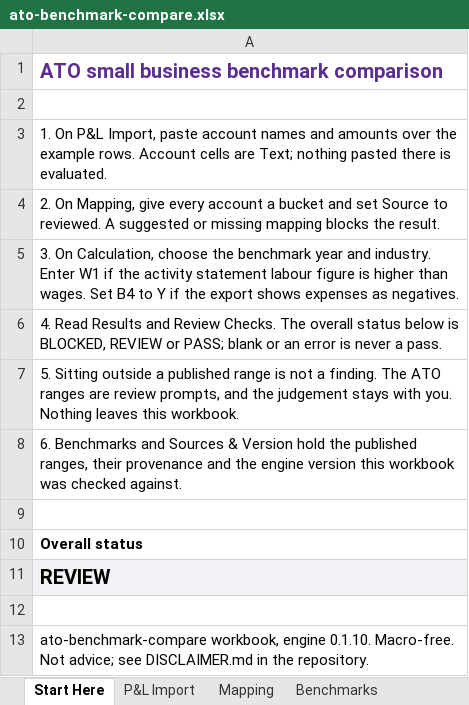
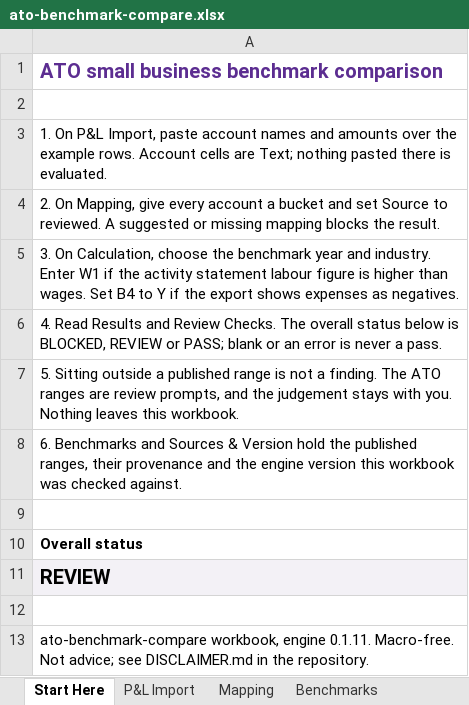
Before and after one commit to ryanduguid/australian-accounting, an Excel workbook: packages/ato-benchmark-compare/workbooks/ato-benchmark-compare.xlsx, sheet Start Here, drawn as a sheet; values as stored, in another font and other column widths than the file's, no borders; conditional formats not drawn; the diff names each change by its address in the sheet, - before the commit and + after, or states it on an @@ line.

Commit message:
Release ato-benchmark-compare 0.1.11 (#321)

```diff
--- a/packages/ato-benchmark-compare/workbooks/ato-benchmark-compare.xlsx (sheet Start Here)
+++ b/packages/ato-benchmark-compare/workbooks/ato-benchmark-compare.xlsx (sheet Start Here)
-A13: …workbook, engine 0.1.10. Macro-free. Not…
+A13: …workbook, engine 0.1.11. Macro-free. Not…
```
Also changed, not shown: sheet Sources & Version, 7 other files.
